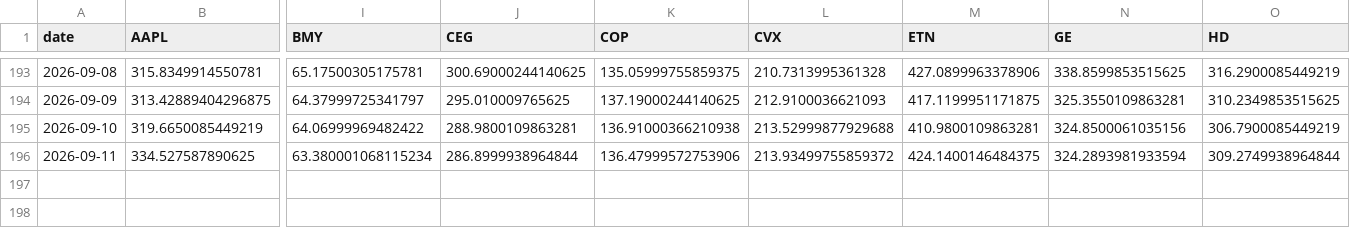
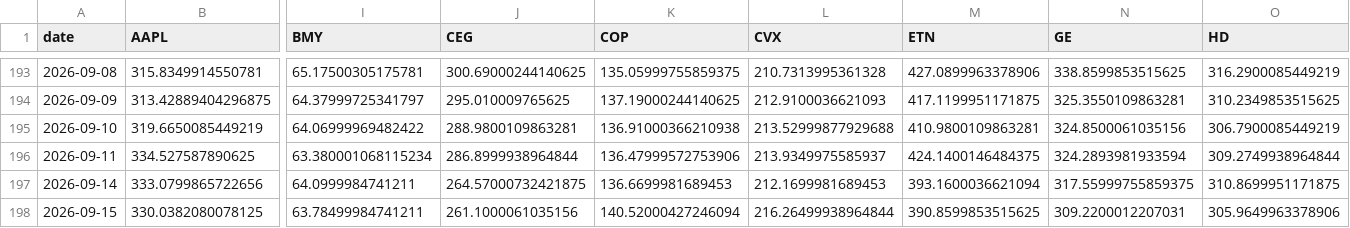
Before and after one commit to icburg27/vitals-machine, a CSV file: data/panel.csv, drawn as a sheet; only a part is shown, gaps mark what is left out; rows hold the shown columns only; the diff names each change by its address in the sheet, - before the commit and + after, or states it on an @@ line.

Commit message:
harvest 2026-09-15

```diff
--- a/data/panel.csv
+++ b/data/panel.csv
-L196 (CVX): 213.93499755859372
+L196 (CVX): 213.9349975585937
+row 197: 2026-09-14 | 333.0799865722656 | 64.0999984741211 | 264.57000732421875 | 136.6699981689453 | 212.1699981689453 | 393.1600036621094 | 317.55999755859375 | 310.8699951171875
+row 198: 2026-09-15 | 330.0382080078125 | 63.78499984741211 | 261.1000061035156 | 140.52000427246094 | 216.26499938964844 | 390.8599853515625 | 309.2200012207031 | 305.9649963378906
```
